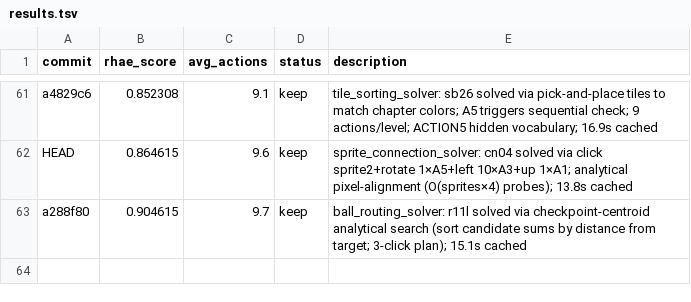
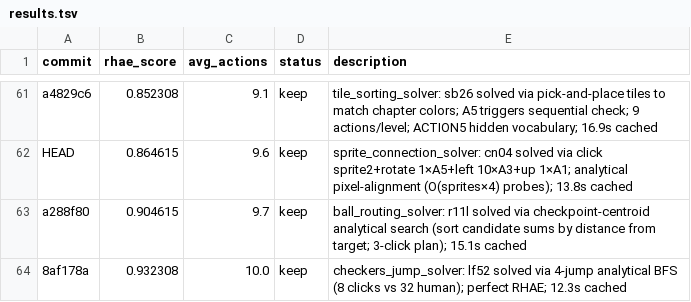
Before and after one commit to j-stoerk/arc-autoresearch, a TSV file: results.tsv, drawn as a sheet; only a part is shown, gaps mark what is left out; the diff names each change by its address in the sheet, - before the commit and + after, or states it on an @@ line.

Commit message:
update results.tsv: 0.932308 (lf52 solved)

```diff
--- a/results.tsv
+++ b/results.tsv
+row 64: 8af178a | 0.932308 | 10.0 | keep | checkers_jump_solver: lf52 solved via 4-jump analytical BFS (8 clicks vs 32 human); perfect RHAE; 12.3s cached
```
